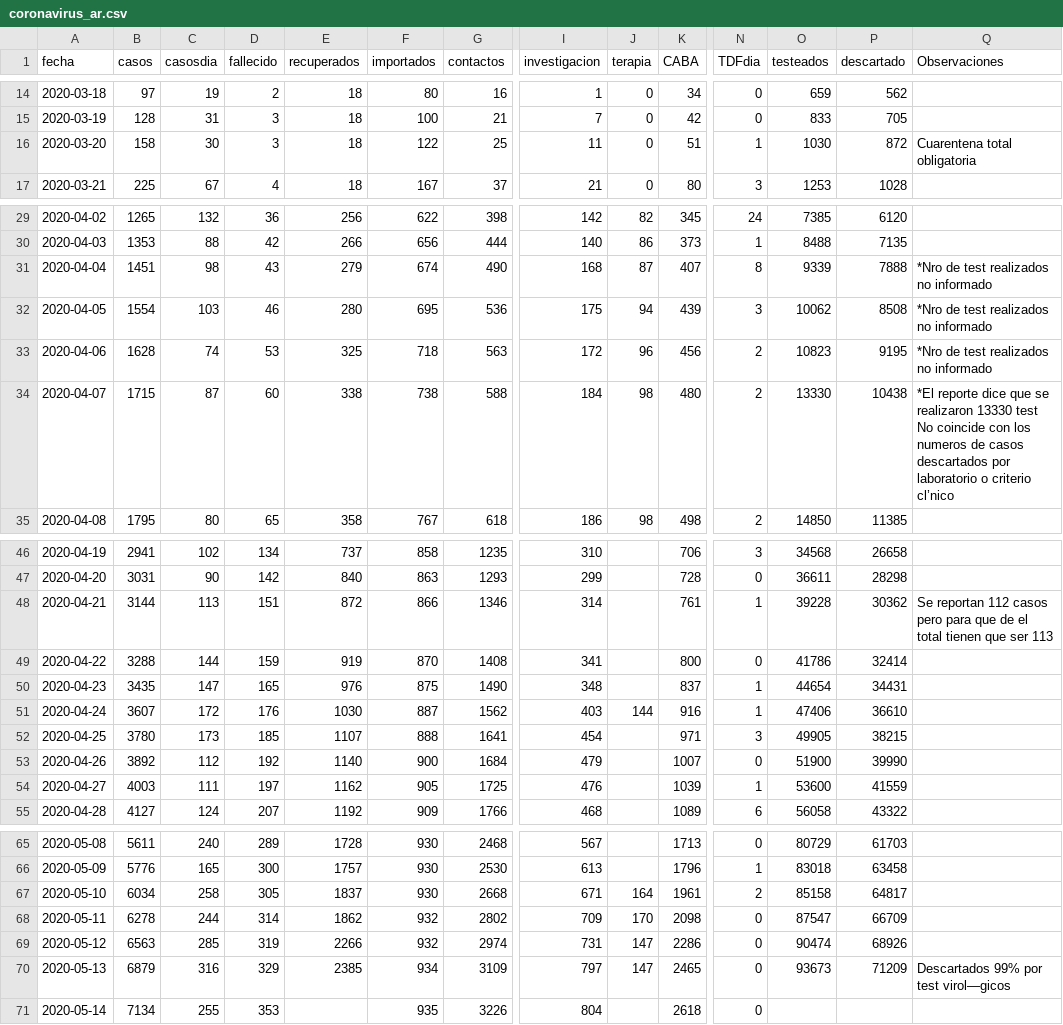
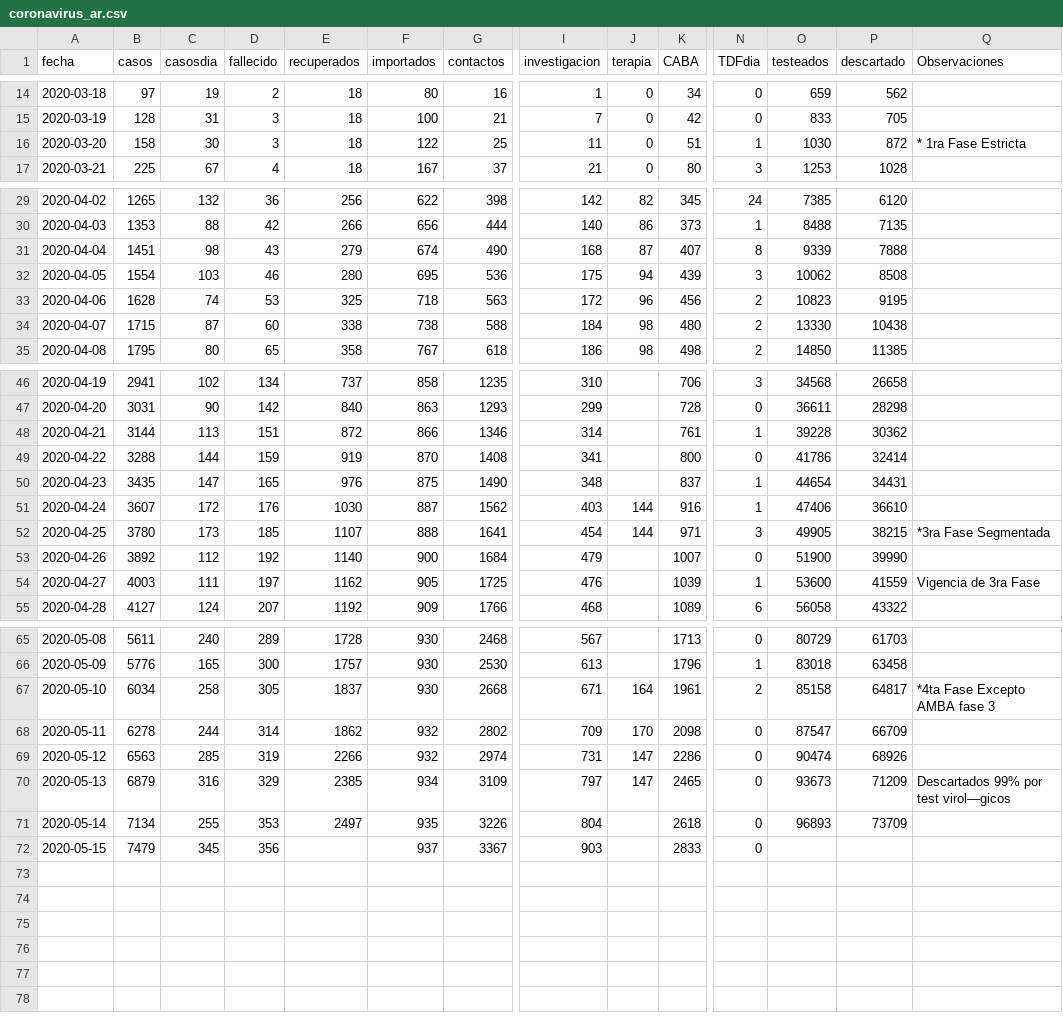
Before and after one commit to covid19UNGS/proyecciones, a CSV file: Data/coronavirus_ar.csv, drawn as a sheet; only a part is shown, gaps mark what is left out; rows hold the shown columns only; the diff covers the shown part only; the diff names each change by its address in the sheet, - before the commit and + after, or states it on an @@ line.

Commit message:
Actualiza datos 2020-05-15

```diff
--- a/Data/coronavirus_ar.csv
+++ b/Data/coronavirus_ar.csv
-Q16 (Observaciones): Cuarentena total obligatoria
+Q16 (Observaciones): * 1ra Fase Estricta
-Q31:Q33 (Observaciones): *Nro de test realizados no informado
+Q31:Q33 (Observaciones): (empty)
-Q34 (Observaciones): *El reporte dice que se realizaron 13330 test No coincide con los numeros de casos descartados por laboratorio o criterio cl’nico
+Q34 (Observaciones): (empty)
-Q48 (Observaciones): Se reportan 112 casos pero para que de el total tienen que ser 113
+Q48 (Observaciones): (empty)
-J52 (terapia): (empty)
+J52 (terapia): 144
-Q52 (Observaciones): (empty)
+Q52 (Observaciones): *3ra Fase Segmentada
-Q54 (Observaciones): (empty)
+Q54 (Observaciones): Vigencia de 3ra Fase
-Q67 (Observaciones): (empty)
+Q67 (Observaciones): *4ta Fase Excepto AMBA fase 3
-E71 (recuperados): (empty)
+E71 (recuperados): 2497
-O71 (testeados): (empty)
+O71 (testeados): 96893
-P71 (descartado): (empty)
+P71 (descartado): 73709
+row 72: 2020-05-15 | 7479 | 345 | 356 |  | 937 | 3367 | 903 |  | 2833 | 0
```
Also changed, not shown: 1 edited cell elsewhere in this file.
